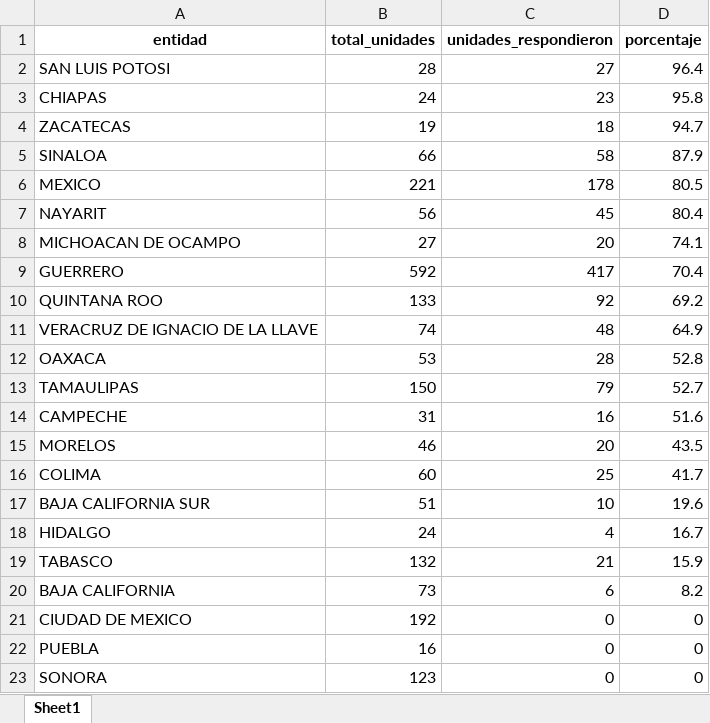
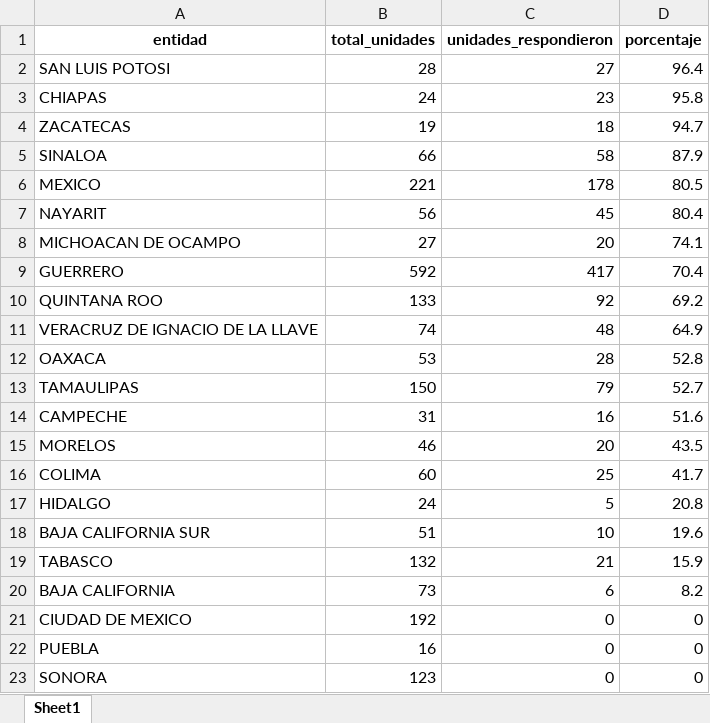
Before and after one commit to servicios-imss-b/informe--de-ang, an Excel workbook: tabla_avance.xlsx, sheet Sheet1, drawn as a sheet; values as stored, in another font and other column widths than the file's, no borders; removed rows and columns are numbered as before the commit, all else as after; the diff names each change by its address in the sheet, - before the commit and + after, or states it on an @@ line.

```diff
--- a/tabla_avance.xlsx (sheet Sheet1)
+++ b/tabla_avance.xlsx (sheet Sheet1)
+row 17: HIDALGO | 24 | 5 | 20.8
-row 18: HIDALGO | 24 | 4 | 16.7
```
Also changed, not shown: faltantes_por_estados.xlsx, tabla_entidades.xlsx, 4 other files.
